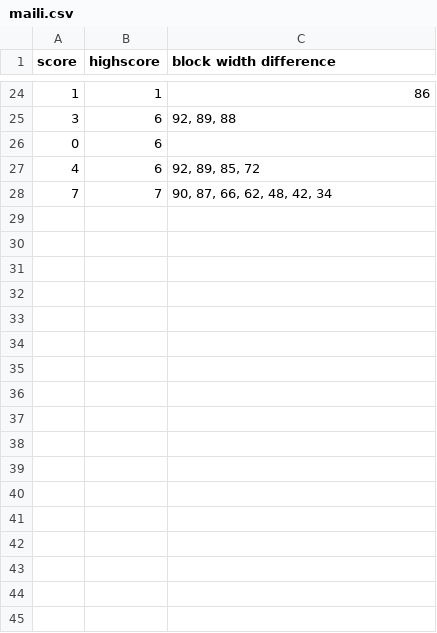
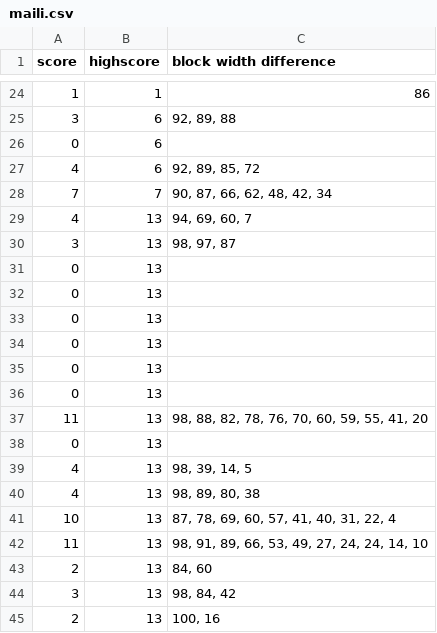
Before and after one commit to MailiTruong/ComputeSci, a CSV file: Week3/StackRush/Players/maili.csv, drawn as a sheet; only a part is shown, gaps mark what is left out; the diff names each change by its address in the sheet, - before the commit and + after, or states it on an @@ line.

```diff
--- a/Week3/StackRush/Players/maili.csv
+++ b/Week3/StackRush/Players/maili.csv
+row 29: 4 | 13 | 94, 69, 60, 7
+row 30: 3 | 13 | 98, 97, 87
+row 31: 0 | 13
+row 32: 0 | 13
+row 33: 0 | 13
+row 34: 0 | 13
+row 35: 0 | 13
+row 36: 0 | 13
+row 37: 11 | 13 | 98, 88, 82, 78, 76, 70, 60, 59, 55, 41, 20
+row 38: 0 | 13
+row 39: 4 | 13 | 98, 39, 14, 5
+row 40: 4 | 13 | 98, 89, 80, 38
+row 41: 10 | 13 | 87, 78, 69, 60, 57, 41, 40, 31, 22, 4
+row 42: 11 | 13 | 98, 91, 89, 66, 53, 49, 27, 24, 24, 14, 10
+row 43: 2 | 13 | 84, 60
+row 44: 3 | 13 | 98, 84, 42
+row 45: 2 | 13 | 100, 16
```
Also changed, not shown: Week3/StackRush/Players/.csv, 10 other files.
